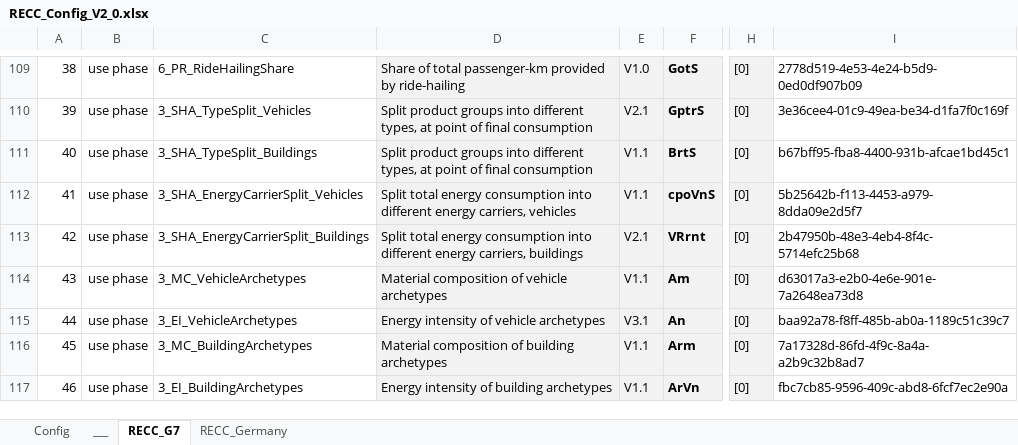
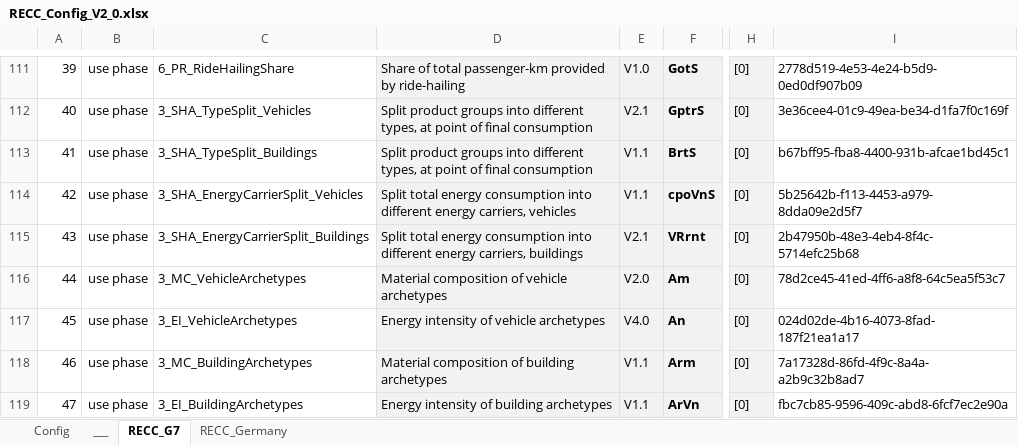
Before and after one commit to IndEcol/RECC-ODYM, an Excel workbook: RECC_Config_V2_0.xlsx, sheet RECC_G7, drawn as a sheet; only a part is shown, gaps mark what is left out; values as stored, in another font and other column widths than the file's, no borders; addresses are those after the commit; the diff covers the shown part only; the diff names each change by its address in the sheet, - before the commit and + after, or states it on an @@ line.

```diff
--- a/RECC_Config_V2_0.xlsx (sheet RECC_G7)
+++ b/RECC_Config_V2_0.xlsx (sheet RECC_G7)
@@ column A renumbered between rows 94 and 126 @@
-E116: V1.1
+E116: V2.0
-I116: d63017a3-e2b0-4e6e-901e-7a2648ea73d8
+I116: 78d2ce45-41ed-4ff6-a8f8-64c5ea5f53c7
-E117: V3.1
+E117: V4.0
-I117: baa92a78-f8ff-485b-ab0a-1189c51c39c7
+I117: 024d02de-4b16-4073-8fad-187f21ea1a17
```
Also changed, not shown: 2 added rows and 9 edited cells elsewhere in this sheet, sheet RECC_Germany, sheet Config, 13 other files.
